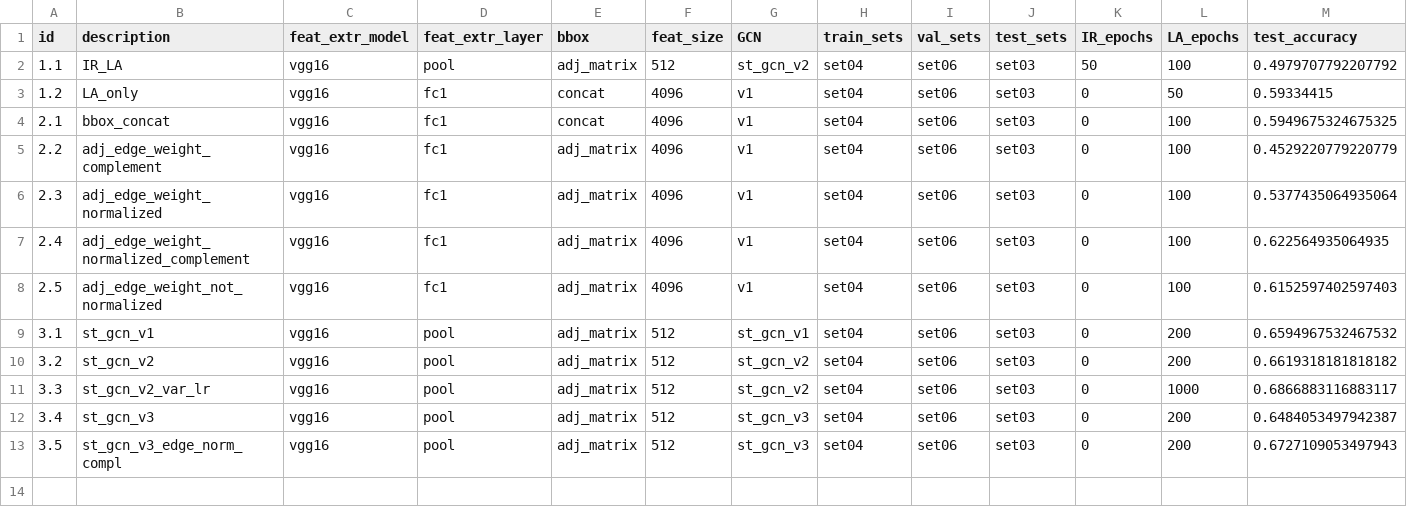
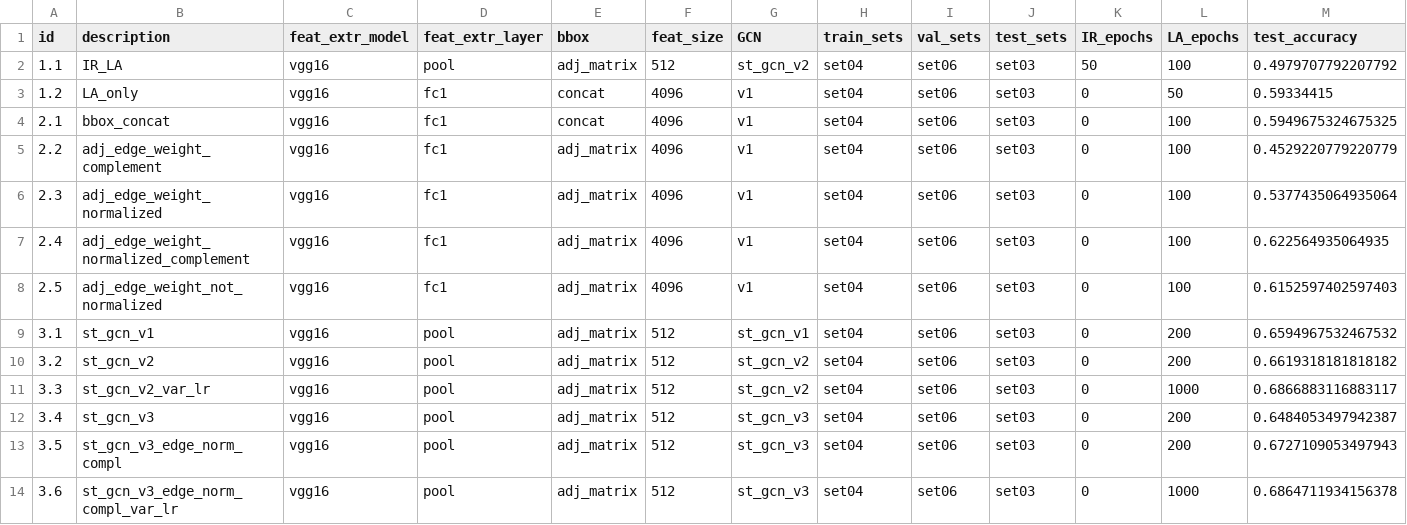
Before and after one commit to simonescaccia/UnPIE, a CSV file: results/experiments.csv, drawn as a sheet; only a part is shown; rows hold the shown columns only; the diff names each change by its address in the sheet, - before the commit and + after, or states it on an @@ line.

Commit message:
Add experiment

```diff
--- a/results/experiments.csv
+++ b/results/experiments.csv
+row 14: 3.6 | st_gcn_v3_edge_norm_compl_var_lr | vgg16 | pool | adj_matrix | 512 | st_gcn_v3 | set04 | set06 | set03 | 0 | 1000 | 0.6864711934156378
```
Also changed, not shown: 17 other files.
